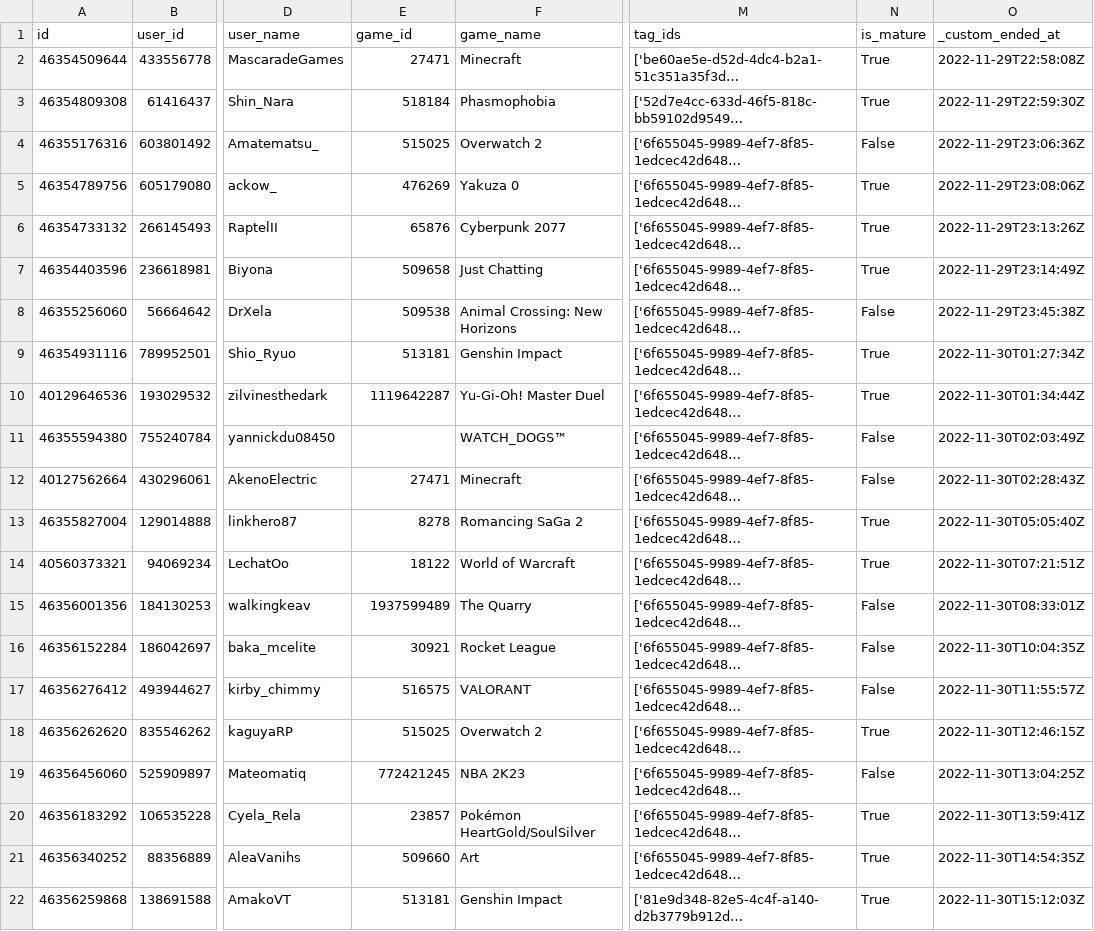
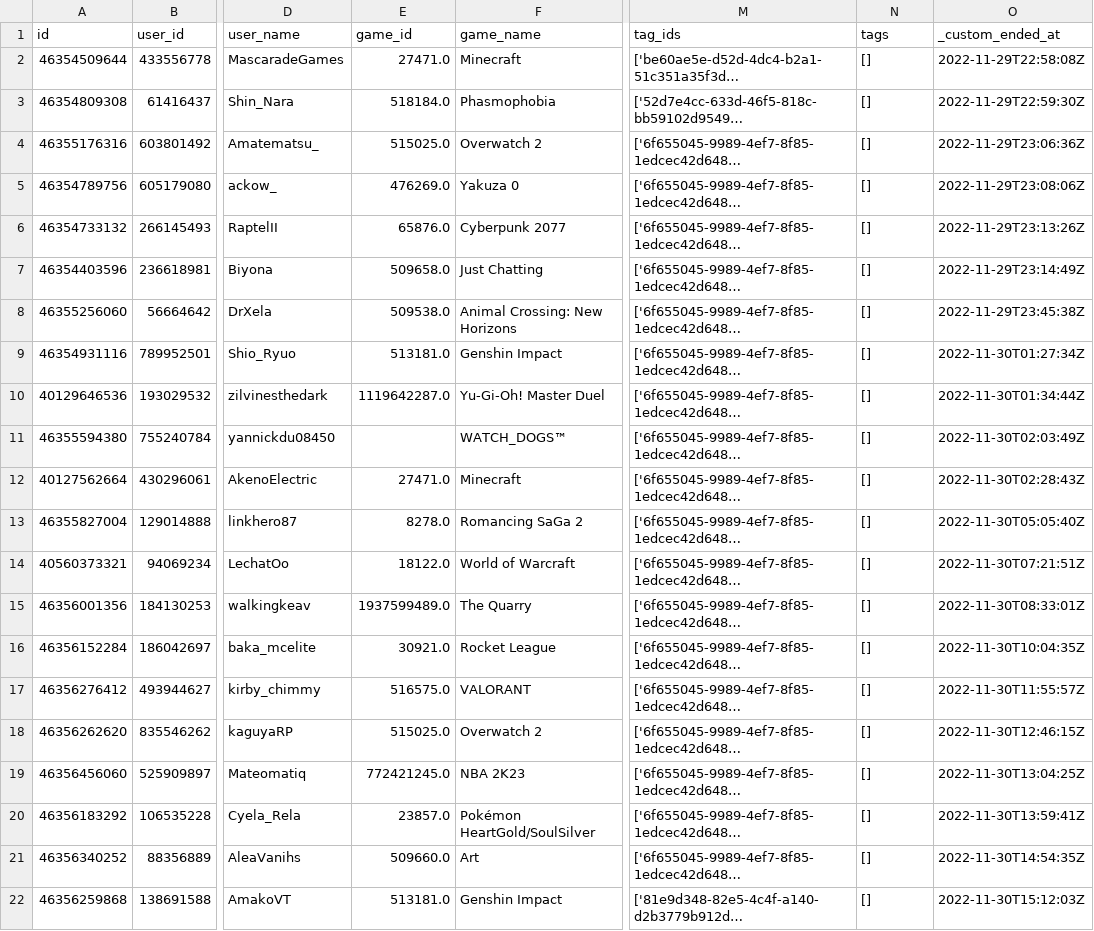
Before and after one commit to antNLocks/VTuber_2k22-2k23, a CSV file: TwitchStreamBot/sync/data_twitch_vtuber_streams_11-30.csv, drawn as a sheet; only a part is shown, gaps mark what is left out; long unchanged cells end in …; the diff covers the shown part only; the diff names each change by its address in the sheet, - before the commit and + after, or states it on an @@ line.

```diff
--- a/TwitchStreamBot/sync/data_twitch_vtuber_streams_11-30.csv
+++ b/TwitchStreamBot/sync/data_twitch_vtuber_streams_11-30.csv
-N1: is_mature
+N1: tags
-E2 (game_id): 27471
+E2 (game_id): 27471.0
-N2:N3 (tags): True
+N2:N3 (tags): []
-E3 (game_id): 518184
+E3 (game_id): 518184.0
-E4 (game_id): 515025
+E4 (game_id): 515025.0
-N4 (tags): False
+N4 (tags): []
-E5 (game_id): 476269
+E5 (game_id): 476269.0
-N5:N7 (tags): True
+N5:N7 (tags): []
-E6 (game_id): 65876
+E6 (game_id): 65876.0
-E7 (game_id): 509658
+E7 (game_id): 509658.0
-E8 (game_id): 509538
+E8 (game_id): 509538.0
-N8 (tags): False
+N8 (tags): []
-E9 (game_id): 513181
+E9 (game_id): 513181.0
-N9:N10 (tags): True
+N9:N10 (tags): []
-E10 (game_id): 1119642287
+E10 (game_id): 1119642287.0
-N11:N12 (tags): False
+N11:N12 (tags): []
-E12 (game_id): 27471
+E12 (game_id): 27471.0
-E13 (game_id): 8278
+E13 (game_id): 8278.0
-N13:N14 (tags): True
+N13:N14 (tags): []
-E14 (game_id): 18122
+E14 (game_id): 18122.0
-E15 (game_id): 1937599489
+E15 (game_id): 1937599489.0
-N15:N17 (tags): False
+N15:N17 (tags): []
-E16 (game_id): 30921
+E16 (game_id): 30921.0
-E17 (game_id): 516575
+E17 (game_id): 516575.0
-E18 (game_id): 515025
+E18 (game_id): 515025.0
-N18 (tags): True
+N18 (tags): []
-E19 (game_id): 772421245
+E19 (game_id): 772421245.0
-N19 (tags): False
+N19 (tags): []
-E20 (game_id): 23857
+E20 (game_id): 23857.0
-N20:N22 (tags): True
+N20:N22 (tags): []
-E21 (game_id): 509660
+E21 (game_id): 509660.0
-E22 (game_id): 513181
+E22 (game_id): 513181.0
```
Also changed, not shown: 76 edited cells elsewhere in this file, TwitchStreamBot/sync/data_twitch_vtuber_streams_11-20.csv, TwitchStreamBot/sync/data_twitch_vtuber_streams_11-25.csv, 46 other files.
